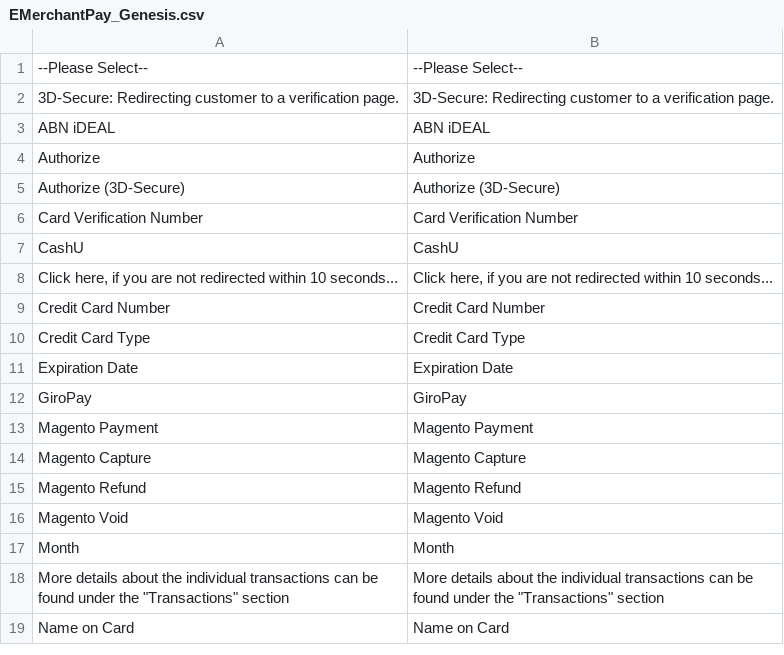
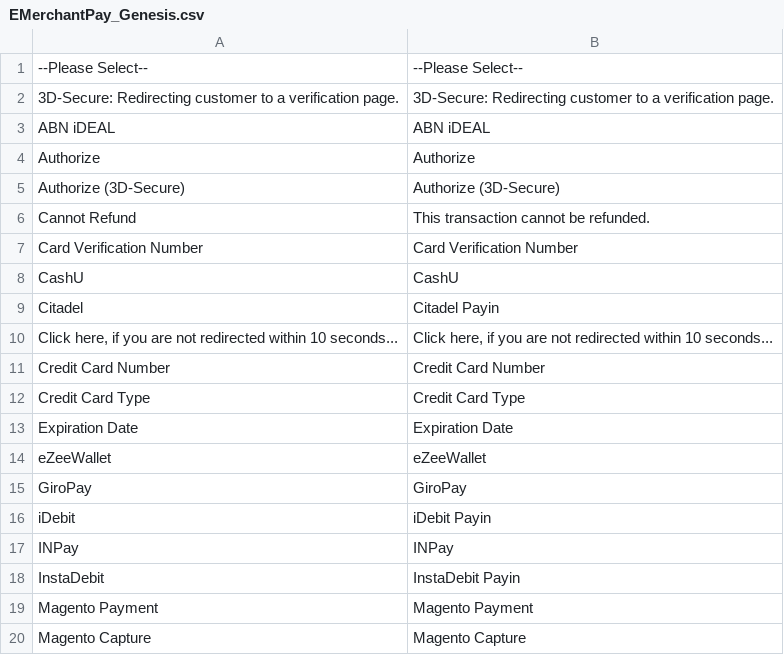
Before and after one commit to OpenMageModuleFostering/emerchantpay_genesis_client, a CSV file: app/locale/en_GB/EMerchantPay_Genesis.csv, drawn as a sheet; only a part is shown; the shorter side is filled out with more unchanged rows; the diff covers the shown part only; the diff names each change by its address in the sheet, - before the commit and + after, or states it on an @@ line.

```diff
--- a/app/locale/en_GB/EMerchantPay_Genesis.csv
+++ b/app/locale/en_GB/EMerchantPay_Genesis.csv
+row 6: Cannot Refund | This transaction cannot be refunded.
+row 9: Citadel | Citadel Payin
+row 14: eZeeWallet | eZeeWallet
+row 16: iDebit | iDebit Payin
+row 17: INPay | INPay
+row 18: InstaDebit | InstaDebit Payin
```
Also changed, not shown: 6 added rows and 1 moved row elsewhere in this file, app/locale/en_US/EMerchantPay_Genesis.csv, 5 other files.
